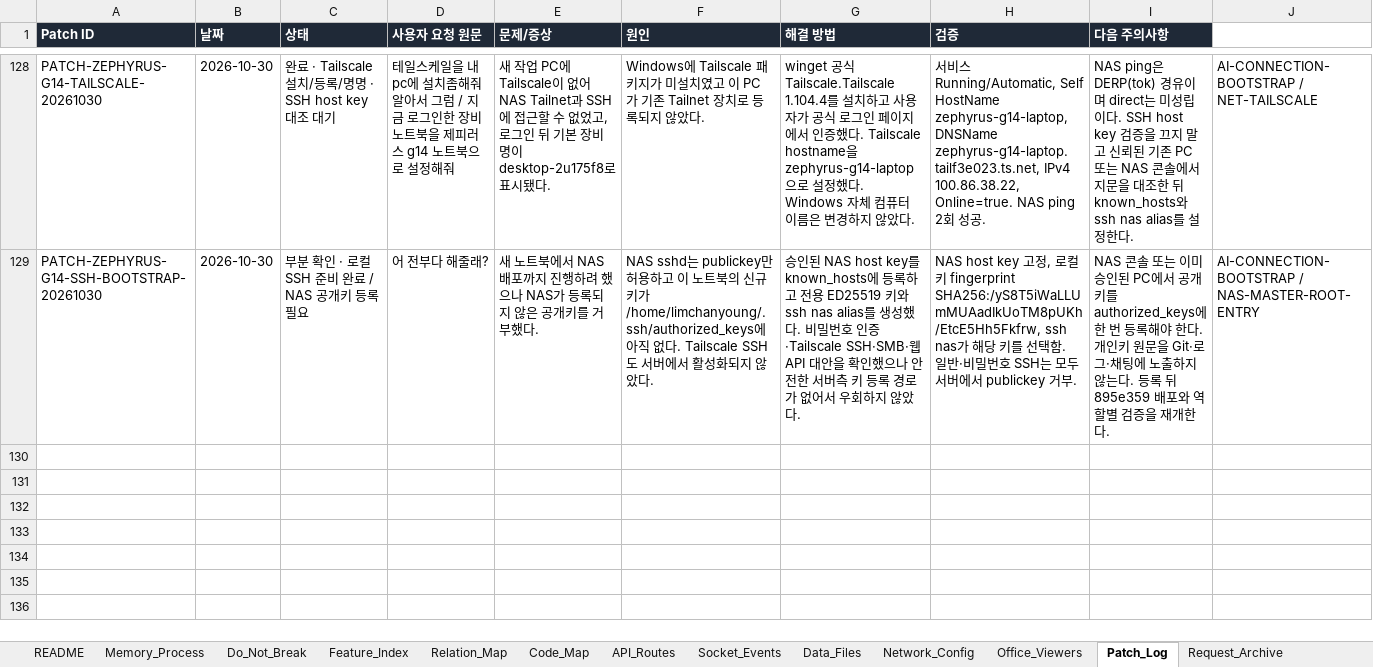
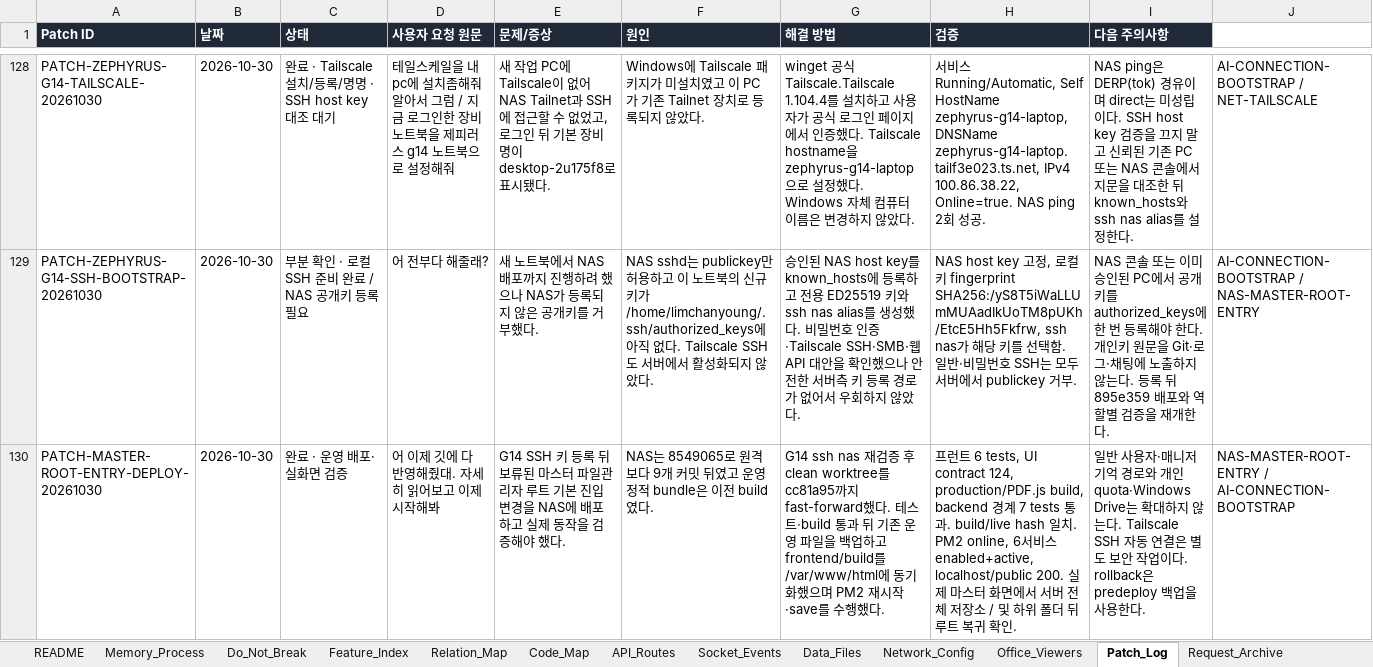
Before and after one commit to CLim020924/NAS_dev, an Excel workbook: docs/NAS_PROJECT_LOG.xlsx, sheet Patch_Log, drawn as a sheet; only a part is shown, gaps mark what is left out; values as stored, in another font and other column widths than the file's, no borders; rows hold the shown columns only; the diff names each change by its address in the sheet, - before the commit and + after, or states it on an @@ line.

Commit message:
docs: record master root deployment verification

```diff
--- a/docs/NAS_PROJECT_LOG.xlsx (sheet Patch_Log)
+++ b/docs/NAS_PROJECT_LOG.xlsx (sheet Patch_Log)
+row 130: PATCH-MASTER-ROOT-ENTRY-DEPLOY-20261030 | 2026-10-30 | 완료 · 운영 배포·실화면 검증 | 어 이제 깃에 다 반영해줬대. 자세히 읽어보고 이제 시작해봐 | G14 SSH 키 등록 뒤 보류된 마스터 파일관리자 루트 기본 진입 변경을 NAS에 배포하고 실제 동작을 검증해야 했다. | NAS는 8549065로 원격보다 9개 커밋 뒤였고 운영 정적 bundle은 이전 build였다. | G14 ssh nas 재검증 후 clean worktree를 cc81a95까지 fast-forward했다. 테스트·build 통과 뒤 기존 운영 파일을 백업하고 frontend/build를 /var/www/html에 동기화했으며 PM2 재시작·save를 수행했다. | 프런트 6 tests, UI contract 124, production/PDF.js build, backend 경계 7 tests 통과. build/live hash 일치. PM2 online, 6서비스 enabled+active, localhost/public 200. 실제 마스터 화면에서 서버 전체 저장소 / 및 하위 폴더 뒤 루트 복귀 확인. | 일반 사용자·매니저 기억 경로와 개인 quota·Windows Drive는 확대하지 않는다. Tailscale SSH 자동 연결은 별도 보안 작업이다. rollback은 predeploy 백업을 사용한다. | NAS-MASTER-ROOT-ENTRY / AI-CONNECTION-BOOTSTRAP
```
Also changed, not shown: sheet 보류 작업, sheet Generated_Check, sheet Network_Config, sheet Request_Archive, sheet Feature_Index, 1 other file.
